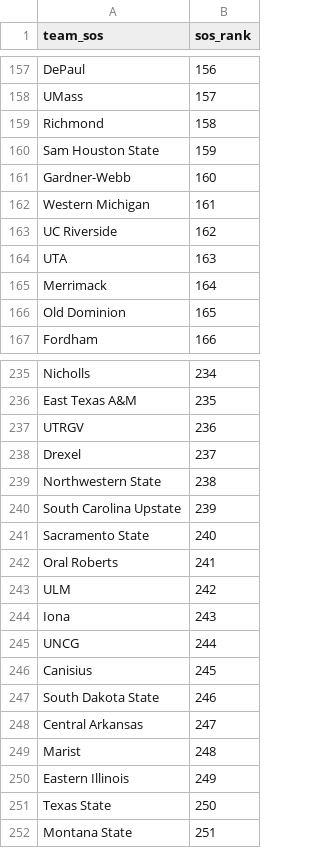
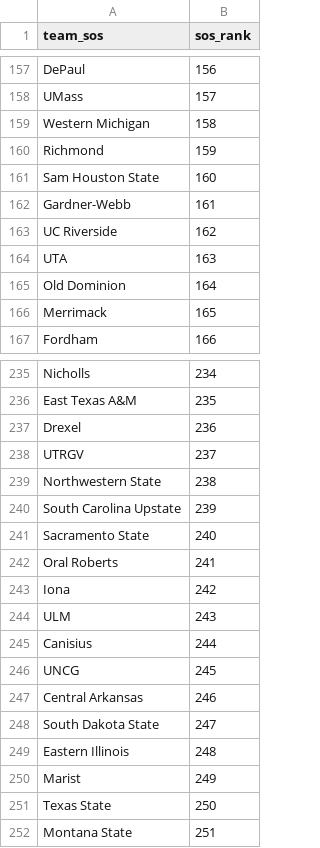
Before and after one commit to kylevogel/cbb-ratings-pipeline, a CSV file: data_raw/sos_rankings.csv, drawn as a sheet; only a part is shown, gaps mark what is left out; the diff covers the shown part only.

```diff
--- a/data_raw/sos_rankings.csv
+++ b/data_raw/sos_rankings.csv
@@ -158,10 +158,10 @@ DePaul,156
 UMass,157
-Richmond,158
-Sam Houston State,159
-Gardner-Webb,160
-Western Michigan,161
+Western Michigan,158
+Richmond,159
+Sam Houston State,160
+Gardner-Webb,161
 UC Riverside,162
 UTA,163
-Merrimack,164
-Old Dominion,165
+Old Dominion,164
+Merrimack,165
 Fordham,166
@@ -236,4 +236,4 @@ Nicholls,234
 East Texas A&M,235
-UTRGV,236
-Drexel,237
+Drexel,236
+UTRGV,237
 Northwestern State,238
@@ -242,10 +242,10 @@ Sacramento State,240
 Oral Roberts,241
-ULM,242
-Iona,243
-UNCG,244
-Canisius,245
-South Dakota State,246
-Central Arkansas,247
-Marist,248
-Eastern Illinois,249
+Iona,242
+ULM,243
+Canisius,244
+UNCG,245
+Central Arkansas,246
+South Dakota State,247
+Eastern Illinois,248
+Marist,249
 Texas State,250
```
Also changed, not shown: 16 added rows, 16 removed rows and 34 edited cells elsewhere in this file, data_processed/site_rankings.csv, data_raw/kenpom_rankings.csv, 1 other file.
